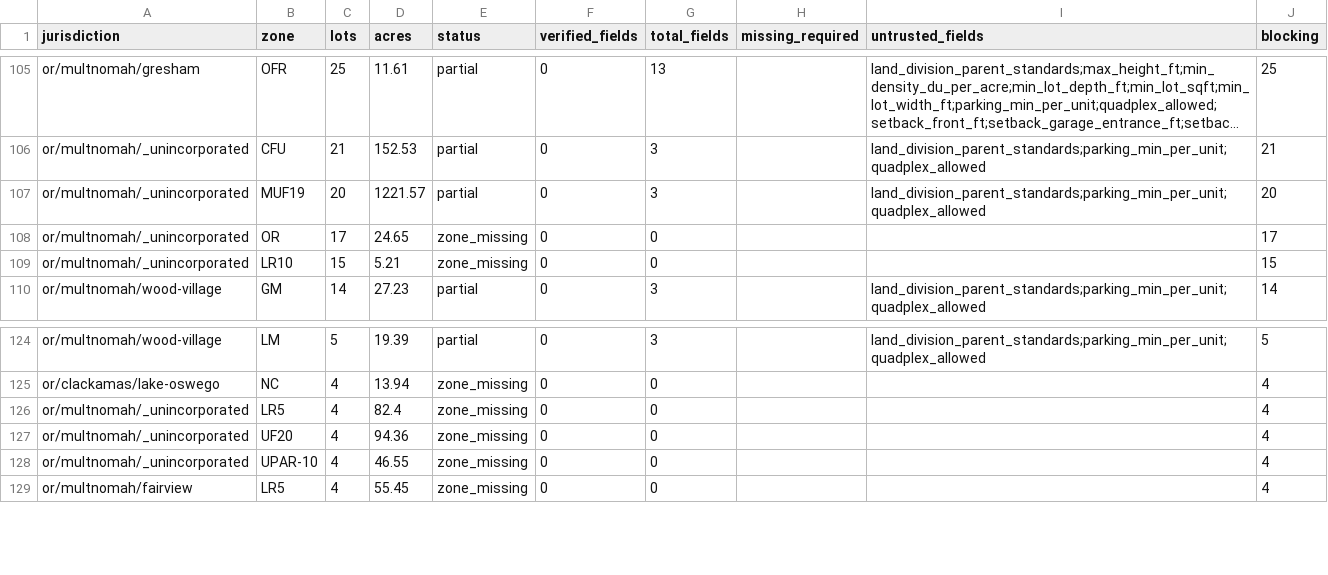
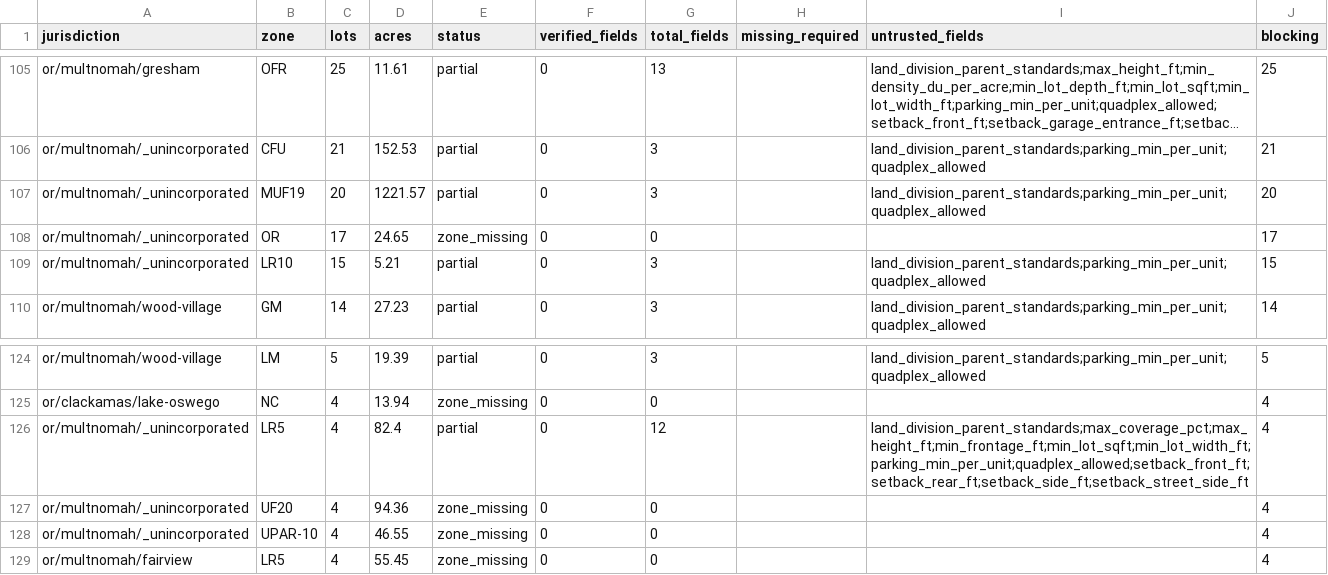
Before and after one commit to hahmlet/vicinitideals, a CSV file: data/flats/coverage.csv, drawn as a sheet; only a part is shown, gaps mark what is left out; long unchanged cells end in ….

```diff
--- a/data/flats/coverage.csv
+++ b/data/flats/coverage.csv
@@ -108,3 +108,3 @@ or/multnomah/_unincorporated,MUF19,20,1221.57,partial,0,3,,land_division_parent_
 or/multnomah/_unincorporated,OR,17,24.65,zone_missing,0,0,,,17
-or/multnomah/_unincorporated,LR10,15,5.21,zone_missing,0,0,,,15
+or/multnomah/_unincorporated,LR10,15,5.21,partial,0,3,,land_division_parent_standards;parking_min_per_unit;quadplex_allowed,15
 or/multnomah/wood-village,GM,14,27.23,partial,0,3,,land_division_parent_standards;parking_min_per_unit;quadplex_allowed,14
@@ -125,3 +125,3 @@ or/multnomah/wood-village,LM,5,19.39,partial,0,3,,land_division_parent_standards
 or/clackamas/lake-oswego,NC,4,13.94,zone_missing,0,0,,,4
-or/multnomah/_unincorporated,LR5,4,82.4,zone_missing,0,0,,,4
+or/multnomah/_unincorporated,LR5,4,82.4,partial,0,12,,land_division_parent_standards;max_coverage_pct;max_height_ft;min_frontage_ft;min_lot_sqft;min_lot_width_ft;parking_min_per_unit;quadplex_allowed;setback_front_ft;setback_rear_ft;setback_side_ft;setback_street_side_ft,4
 or/multnomah/_unincorporated,UF20,4,94.36,zone_missing,0,0,,,4
```
Also changed, not shown: 7 other files.
